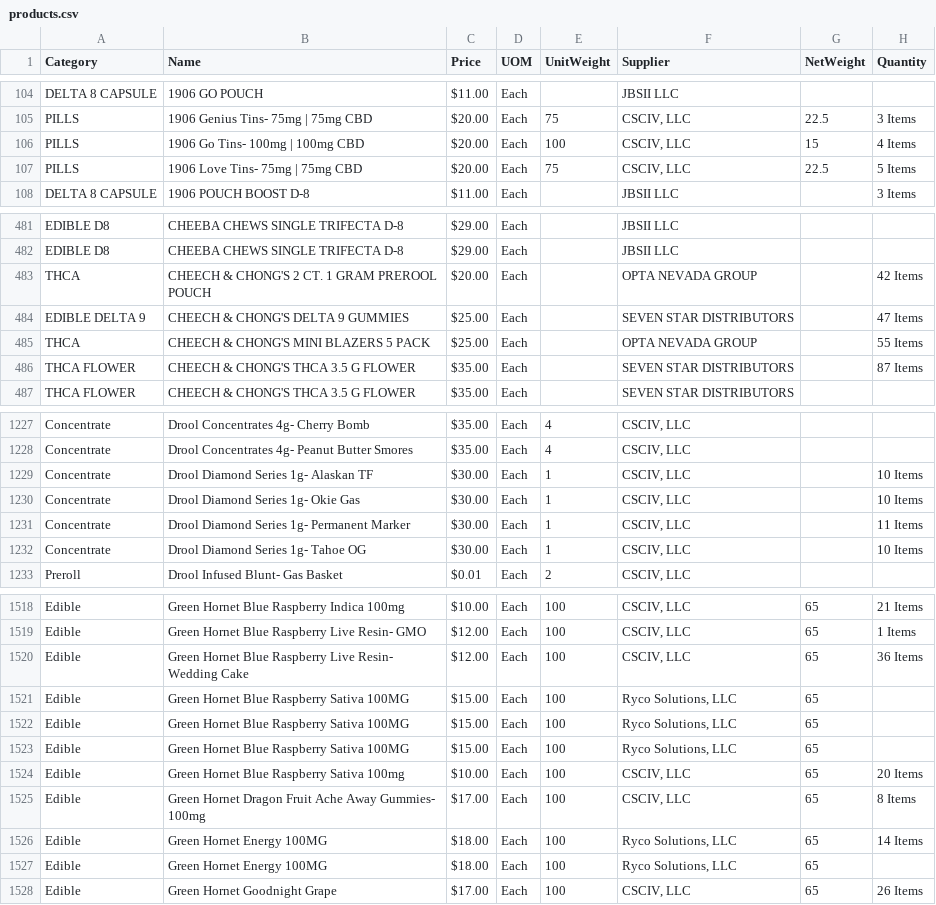
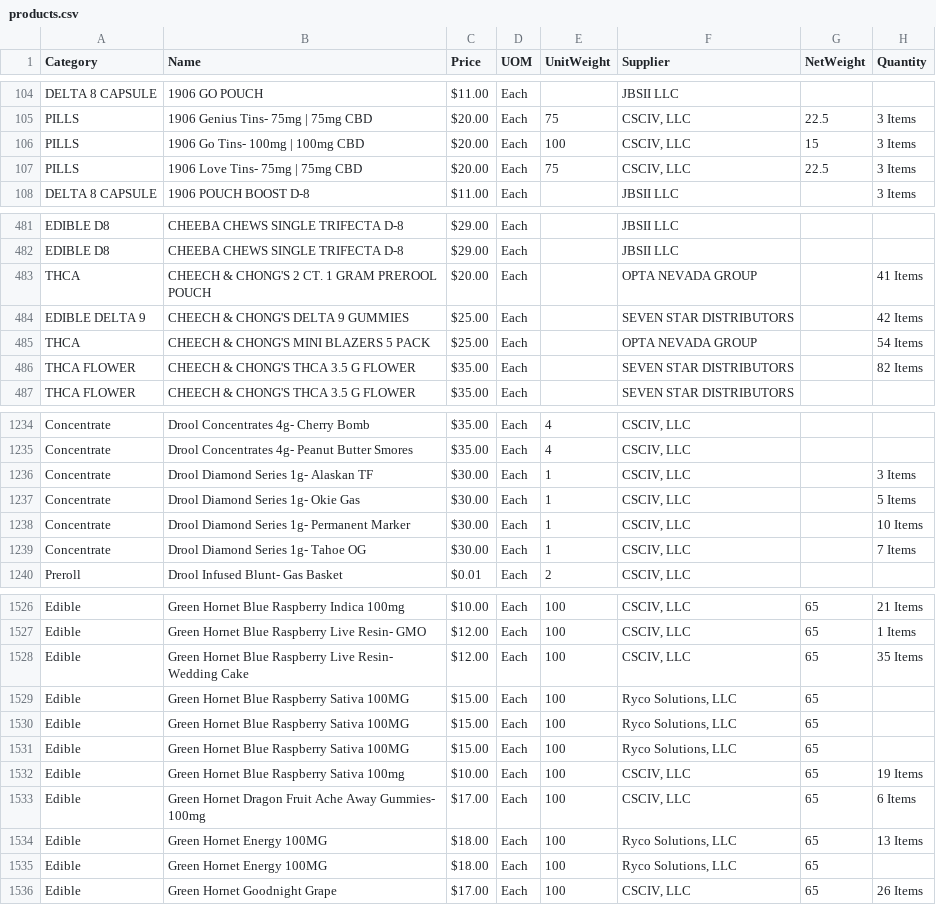
Before and after one commit to budinsunthorn/ashesbackend, a CSV file: src/migration/growflow/products.csv, drawn as a sheet; only a part is shown, gaps mark what is left out; the diff covers the shown part only.

```diff
--- a/src/migration/growflow/products.csv
+++ b/src/migration/growflow/products.csv
@@ -105,4 +105,4 @@ DELTA 8 CAPSULE,1906 GO POUCH,$11.00 ,Each,,JBSII LLC,,
 PILLS,1906 Genius Tins- 75mg | 75mg CBD,$20.00 ,Each,75,"CSCIV, LLC",22.5,3 Items
-PILLS,1906 Go Tins- 100mg | 100mg CBD,$20.00 ,Each,100,"CSCIV, LLC",15,4 Items
-PILLS,1906 Love Tins- 75mg | 75mg CBD,$20.00 ,Each,75,"CSCIV, LLC",22.5,5 Items
+PILLS,1906 Go Tins- 100mg | 100mg CBD,$20.00 ,Each,100,"CSCIV, LLC",15,3 Items
+PILLS,1906 Love Tins- 75mg | 75mg CBD,$20.00 ,Each,75,"CSCIV, LLC",22.5,3 Items
 DELTA 8 CAPSULE,1906 POUCH BOOST D-8,$11.00 ,Each,,JBSII LLC,,3 Items
@@ -482,6 +482,6 @@ EDIBLE D8,CHEEBA CHEWS SINGLE TRIFECTA D-8,$29.00 ,Each,,JBSII LLC,,
 EDIBLE D8,CHEEBA CHEWS SINGLE TRIFECTA D-8,$29.00 ,Each,,JBSII LLC,,
-THCA,CHEECH & CHONG'S 2 CT. 1 GRAM PREROOL POUCH,$20.00 ,Each,,OPTA NEVADA GROUP,,42 Items
-EDIBLE DELTA 9,CHEECH & CHONG'S DELTA 9 GUMMIES,$25.00 ,Each,,SEVEN  STAR DISTRIBUTORS,,47 Items
-THCA,CHEECH & CHONG'S MINI BLAZERS 5 PACK,$25.00 ,Each,,OPTA NEVADA GROUP,,55 Items
-THCA FLOWER,CHEECH & CHONG'S THCA 3.5 G FLOWER,$35.00 ,Each,,SEVEN  STAR DISTRIBUTORS,,87 Items
+THCA,CHEECH & CHONG'S 2 CT. 1 GRAM PREROOL POUCH,$20.00 ,Each,,OPTA NEVADA GROUP,,41 Items
+EDIBLE DELTA 9,CHEECH & CHONG'S DELTA 9 GUMMIES,$25.00 ,Each,,SEVEN  STAR DISTRIBUTORS,,42 Items
+THCA,CHEECH & CHONG'S MINI BLAZERS 5 PACK,$25.00 ,Each,,OPTA NEVADA GROUP,,54 Items
+THCA FLOWER,CHEECH & CHONG'S THCA 3.5 G FLOWER,$35.00 ,Each,,SEVEN  STAR DISTRIBUTORS,,82 Items
 THCA FLOWER,CHEECH & CHONG'S THCA 3.5 G FLOWER,$35.00 ,Each,,SEVEN  STAR DISTRIBUTORS,,
@@ -1228,6 +1235,6 @@ Concentrate,Drool Concentrates 4g- Cherry Bomb,$35.00 ,Each,4,"CSCIV, LLC",,
 Concentrate,Drool Concentrates 4g- Peanut Butter Smores,$35.00 ,Each,4,"CSCIV, LLC",,
-Concentrate,Drool Diamond Series 1g- Alaskan TF,$30.00 ,Each,1,"CSCIV, LLC",,10 Items
-Concentrate,Drool Diamond Series 1g- Okie Gas,$30.00 ,Each,1,"CSCIV, LLC",,10 Items
-Concentrate,Drool Diamond Series 1g- Permanent Marker,$30.00 ,Each,1,"CSCIV, LLC",,11 Items
-Concentrate,Drool Diamond Series 1g- Tahoe OG,$30.00 ,Each,1,"CSCIV, LLC",,10 Items
+Concentrate,Drool Diamond Series 1g- Alaskan TF,$30.00 ,Each,1,"CSCIV, LLC",,3 Items
+Concentrate,Drool Diamond Series 1g- Okie Gas,$30.00 ,Each,1,"CSCIV, LLC",,5 Items
+Concentrate,Drool Diamond Series 1g- Permanent Marker,$30.00 ,Each,1,"CSCIV, LLC",,10 Items
+Concentrate,Drool Diamond Series 1g- Tahoe OG,$30.00 ,Each,1,"CSCIV, LLC",,7 Items
 Preroll,Drool Infused Blunt- Gas Basket,$0.01 ,Each,2,"CSCIV, LLC",,
@@ -1519,3 +1527,3 @@ Edible,Green Hornet Blue Raspberry Indica 100mg,$10.00 ,Each,100,"CSCIV, LLC",65
 Edible,Green Hornet Blue Raspberry Live Resin- GMO,$12.00 ,Each,100,"CSCIV, LLC",65,1 Items
-Edible,Green Hornet Blue Raspberry Live Resin- Wedding Cake,$12.00 ,Each,100,"CSCIV, LLC",65,36 Items
+Edible,Green Hornet Blue Raspberry Live Resin- Wedding Cake,$12.00 ,Each,100,"CSCIV, LLC",65,35 Items
 Edible,Green Hornet Blue Raspberry Sativa 100MG,$15.00 ,Each,100,"Ryco Solutions, LLC",65,
@@ -1523,5 +1531,5 @@ Edible,Green Hornet Blue Raspberry Sativa 100MG,$15.00 ,Each,100,"Ryco Solutions
 Edible,Green Hornet Blue Raspberry Sativa 100MG,$15.00 ,Each,100,"Ryco Solutions, LLC",65,
-Edible,Green Hornet Blue Raspberry Sativa 100mg,$10.00 ,Each,100,"CSCIV, LLC",65,20 Items
-Edible,Green Hornet Dragon Fruit Ache Away Gummies- 100mg,$17.00 ,Each,100,"CSCIV, LLC",65,8 Items
-Edible,Green Hornet Energy 100MG,$18.00 ,Each,100,"Ryco Solutions, LLC",65,14 Items
+Edible,Green Hornet Blue Raspberry Sativa 100mg,$10.00 ,Each,100,"CSCIV, LLC",65,19 Items
+Edible,Green Hornet Dragon Fruit Ache Away Gummies- 100mg,$17.00 ,Each,100,"CSCIV, LLC",65,6 Items
+Edible,Green Hornet Energy 100MG,$18.00 ,Each,100,"Ryco Solutions, LLC",65,13 Items
 Edible,Green Hornet Energy 100MG,$18.00 ,Each,100,"Ryco Solutions, LLC",65,
```
Also changed, not shown: 12 added rows and 57 edited cells elsewhere in this file, src/migration/growflow/packages.csv, 3 other files.
